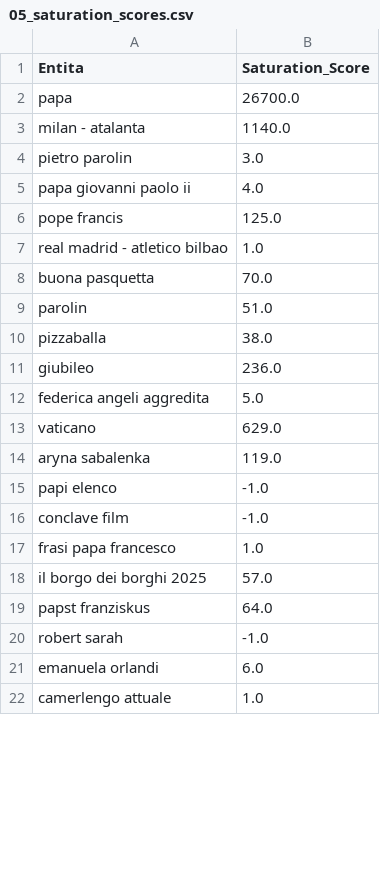
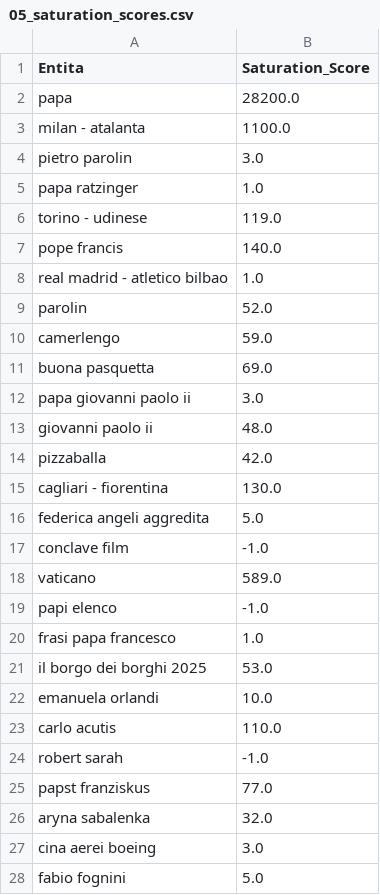
Before and after one commit to maledizionisrls/discover-prophet-website, a CSV file: checkpoint_data/05_saturation_scores.csv, drawn as a sheet; only a part is shown; the diff covers the shown part only.

```diff
--- a/checkpoint_data/05_saturation_scores.csv
+++ b/checkpoint_data/05_saturation_scores.csv
@@ -1,22 +1,28 @@
 Entita,Saturation_Score
-papa,26700.0
-milan - atalanta,1140.0
+papa,28200.0
+milan - atalanta,1100.0
 pietro parolin,3.0
-papa giovanni paolo ii,4.0
-pope francis,125.0
+papa ratzinger,1.0
+torino - udinese,119.0
+pope francis,140.0
 real madrid - atletico bilbao,1.0
-buona pasquetta,70.0
-parolin,51.0
-pizzaballa,38.0
-giubileo,236.0
+parolin,52.0
+camerlengo,59.0
+buona pasquetta,69.0
+papa giovanni paolo ii,3.0
+giovanni paolo ii,48.0
+pizzaballa,42.0
+cagliari - fiorentina,130.0
 federica angeli aggredita,5.0
-vaticano,629.0
-aryna sabalenka,119.0
+conclave film,-1.0
+vaticano,589.0
 papi elenco,-1.0
-conclave film,-1.0
 frasi papa francesco,1.0
-il borgo dei borghi 2025,57.0
-papst franziskus,64.0
+il borgo dei borghi 2025,53.0
+emanuela orlandi,10.0
+carlo acutis,110.0
 robert sarah,-1.0
-emanuela orlandi,6.0
-camerlengo attuale,1.0
+papst franziskus,77.0
+aryna sabalenka,32.0
+cina aerei boeing,3.0
+fabio fognini,5.0
```
Also changed, not shown: 9 added rows, 14 removed rows, 5 moved rows and 3 edited cells elsewhere in this file, checkpoint_data/01_entities_ordered_extracted.csv, checkpoint_data/02_context_run_1_scores.csv, 5 other files.
